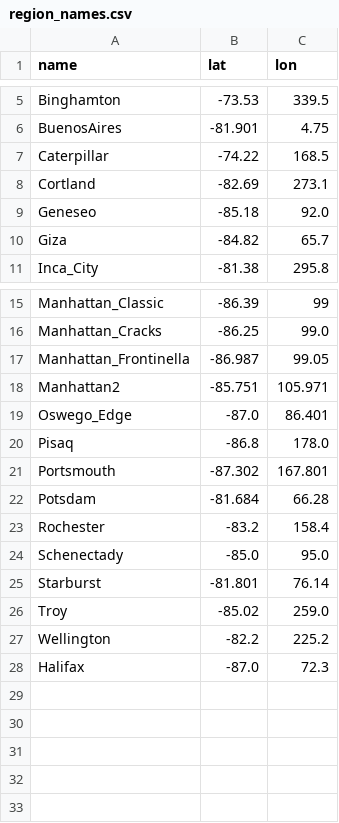
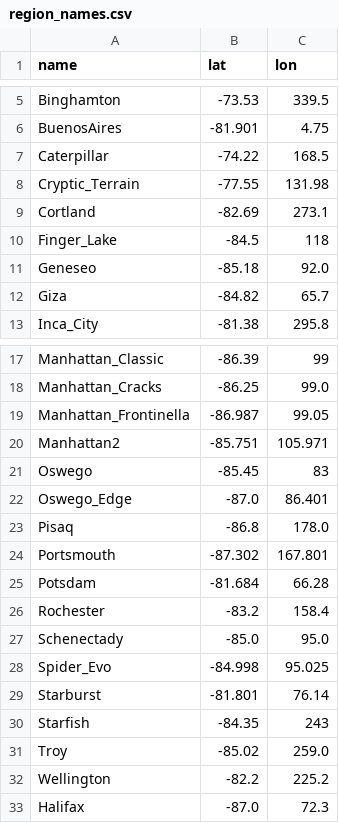
Before and after one commit to michaelaye/planet4, a CSV file: planet4/data/region_names.csv, drawn as a sheet; only a part is shown, gaps mark what is left out.

```diff
--- a/planet4/data/region_names.csv
+++ b/planet4/data/region_names.csv
@@ -7,3 +7,5 @@ BuenosAires,-81.901,4.75
 Caterpillar,-74.22,168.5
+Cryptic_Terrain,-77.55,131.98
 Cortland,-82.69,273.1
+Finger_Lake,-84.5,118
 Geneseo,-85.18,92.0
@@ -18,2 +20,3 @@ Manhattan_Frontinella,-86.987,99.05
 Manhattan2,-85.751,105.971
+Oswego,-85.45,83
 Oswego_Edge,-87.0,86.401
@@ -24,3 +27,5 @@ Rochester,-83.2,158.4
 Schenectady,-85.0,95.0
+Spider_Evo,-84.998,95.025
 Starburst,-81.801,76.14
+Starfish,-84.35,243
 Troy,-85.02,259.0
```
Also changed, not shown: 22 other files.
